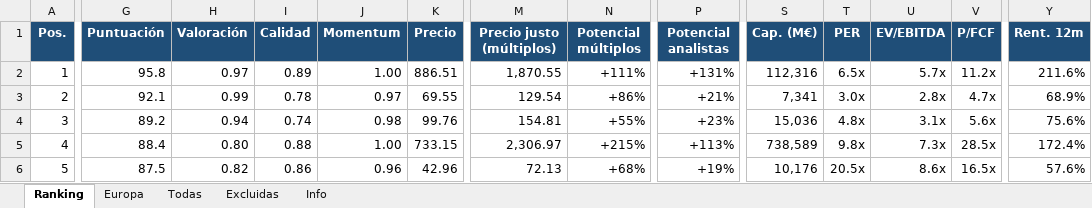
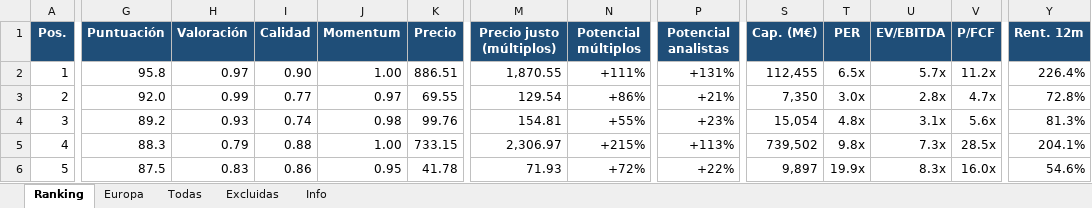
Before and after one commit to josecossi/Screener, an Excel workbook: resultados/screener_2026-11-10.xlsx, sheet Ranking, drawn as a sheet; only a part is shown, gaps mark what is left out; values as stored, in another font and other column widths than the file's, no borders; the diff covers the shown part only; the diff names each change by its address in the sheet, - before the commit and + after, or states it on an @@ line.

```diff
--- a/resultados/screener_2026-11-10.xlsx (sheet Ranking)
+++ b/resultados/screener_2026-11-10.xlsx (sheet Ranking)
-I2 (Calidad): 0.89
+I2 (Calidad): 0.90
-S2 (Cap. (M€)): 112,316
+S2 (Cap. (M€)): 112,455
-Y2 (Rent. 12m): 211.6%
+Y2 (Rent. 12m): 226.4%
-G3 (Puntuación): 92.1
+G3 (Puntuación): 92.0
-I3 (Calidad): 0.78
+I3 (Calidad): 0.77
-S3 (Cap. (M€)): 7,341
+S3 (Cap. (M€)): 7,350
-Y3 (Rent. 12m): 68.9%
+Y3 (Rent. 12m): 72.8%
-H4 (Valoración): 0.94
+H4 (Valoración): 0.93
-S4 (Cap. (M€)): 15,036
+S4 (Cap. (M€)): 15,054
-Y4 (Rent. 12m): 75.6%
+Y4 (Rent. 12m): 81.3%
-G5 (Puntuación): 88.4
+G5 (Puntuación): 88.3
-H5 (Valoración): 0.80
+H5 (Valoración): 0.79
-S5 (Cap. (M€)): 738,589
+S5 (Cap. (M€)): 739,502
-Y5 (Rent. 12m): 172.4%
+Y5 (Rent. 12m): 204.1%
-H6 (Valoración): 0.82
+H6 (Valoración): 0.83
-J6 (Momentum): 0.96
+J6 (Momentum): 0.95
-K6 (Precio): 42.96
+K6 (Precio): 41.78
-M6 (Precio justo (múltiplos)): 72.13
+M6 (Precio justo (múltiplos)): 71.93
-N6 (Potencial múltiplos): +68%
+N6 (Potencial múltiplos): +72%
-P6 (Potencial analistas): +19%
+P6 (Potencial analistas): +22%
-S6 (Cap. (M€)): 10,176
+S6 (Cap. (M€)): 9,897
-T6 (PER): 20.5x
+T6 (PER): 19.9x
-U6 (EV/EBITDA): 8.6x
+U6 (EV/EBITDA): 8.3x
-V6 (P/FCF): 16.5x
+V6 (P/FCF): 16.0x
-Y6 (Rent. 12m): 57.6%
+Y6 (Rent. 12m): 54.6%
```
Also changed, not shown: 1 added row, 1 removed row and 298 edited cells elsewhere in this sheet, sheet Todas, sheet Europa, sheet Excluidas, sheet Info, 3 other files.
